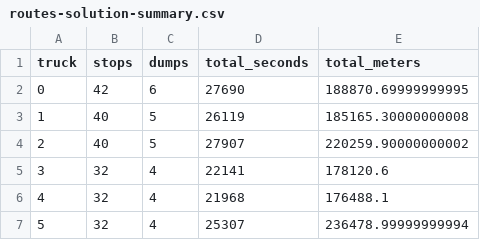
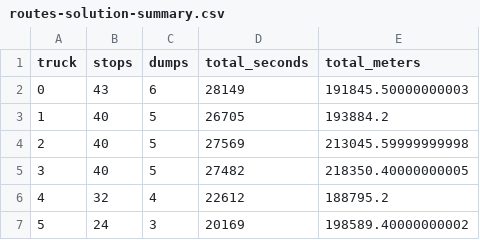
Before and after one commit to PBustamante65/Routes, a CSV file: Data/routes-solution-summary.csv, drawn as a sheet.

```diff
--- a/Data/routes-solution-summary.csv
+++ b/Data/routes-solution-summary.csv
@@ -1,7 +1,7 @@
 truck,stops,dumps,total_seconds,total_meters
-0,42,6,27690,188870.69999999995
-1,40,5,26119,185165.30000000008
-2,40,5,27907,220259.90000000002
-3,32,4,22141,178120.6
-4,32,4,21968,176488.1
-5,32,4,25307,236478.99999999994
+0,43,6,28149,191845.50000000003
+1,40,5,26705,193884.2
+2,40,5,27569,213045.59999999998
+3,40,5,27482,218350.40000000005
+4,32,4,22612,188795.2
+5,24,3,20169,198589.40000000002
```
Also changed, not shown: Data/distance-matrix-meters.csv, Data/points-index.csv, 3 other files.
